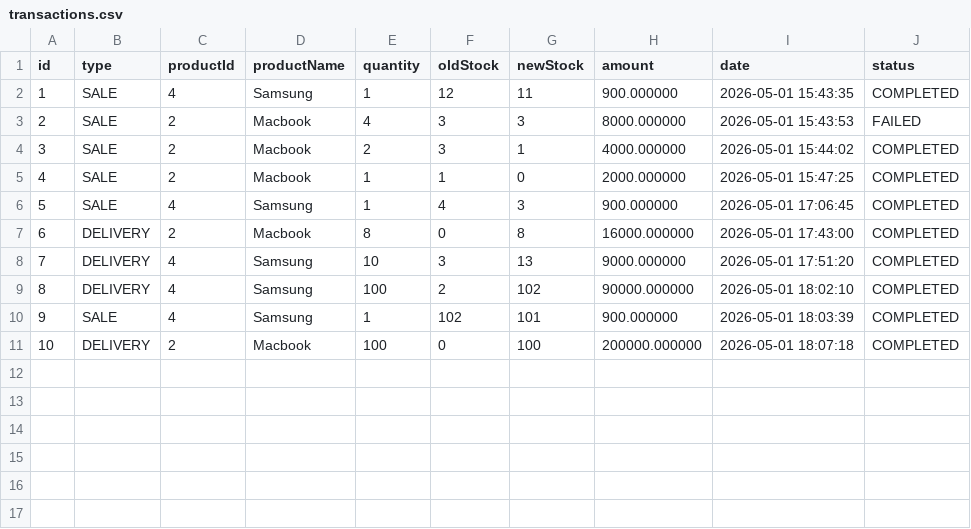
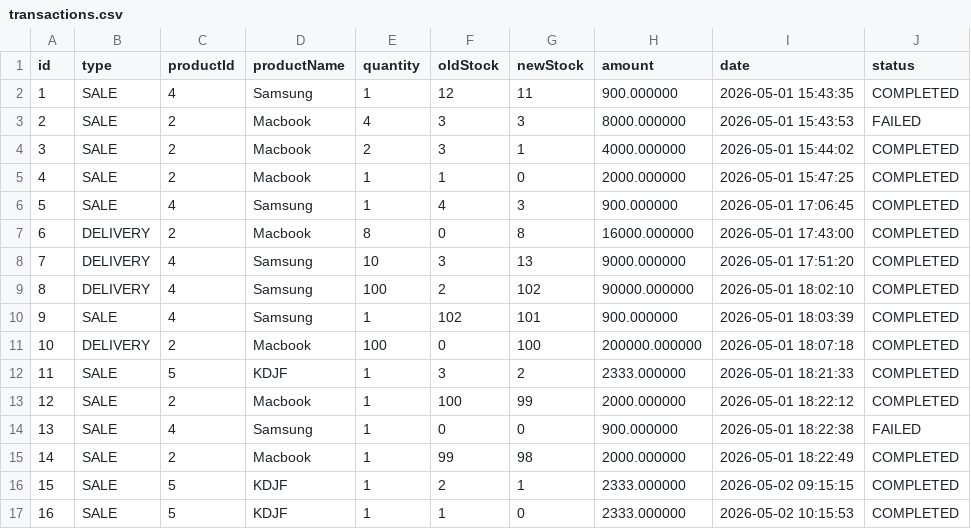
Before and after one commit to manelmahmoudii/stock-management-system-cpp, a CSV file: stock-backend/data/transactions.csv, drawn as a sheet.

```diff
--- a/stock-backend/data/transactions.csv
+++ b/stock-backend/data/transactions.csv
@@ -11 +11,7 @@ id,type,productId,productName,quantity,oldStock,newStock,amount,date,status
 10,DELIVERY,2,Macbook,100,0,100,200000.000000,2026-05-01 18:07:18,COMPLETED
+11,SALE,5,KDJF,1,3,2,2333.000000,2026-05-01 18:21:33,COMPLETED
+12,SALE,2,Macbook,1,100,99,2000.000000,2026-05-01 18:22:12,COMPLETED
+13,SALE,4,Samsung,1,0,0,900.000000,2026-05-01 18:22:38,FAILED
+14,SALE,2,Macbook,1,99,98,2000.000000,2026-05-01 18:22:49,COMPLETED
+15,SALE,5,KDJF,1,2,1,2333.000000,2026-05-02 09:15:15,COMPLETED
+16,SALE,5,KDJF,1,1,0,2333.000000,2026-05-02 10:15:53,COMPLETED
```
Also changed, not shown: 8 other files.
